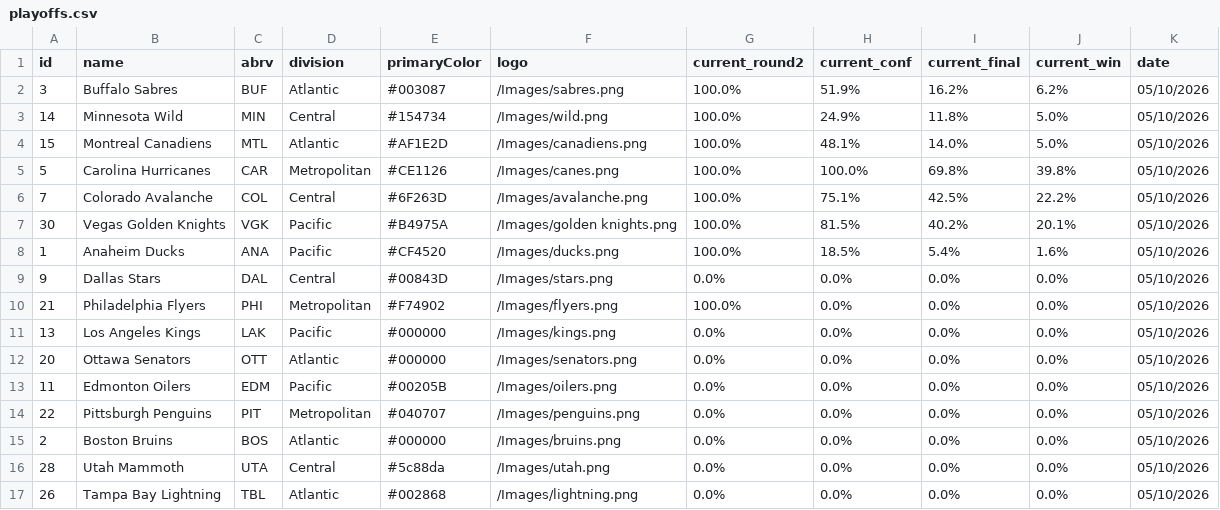
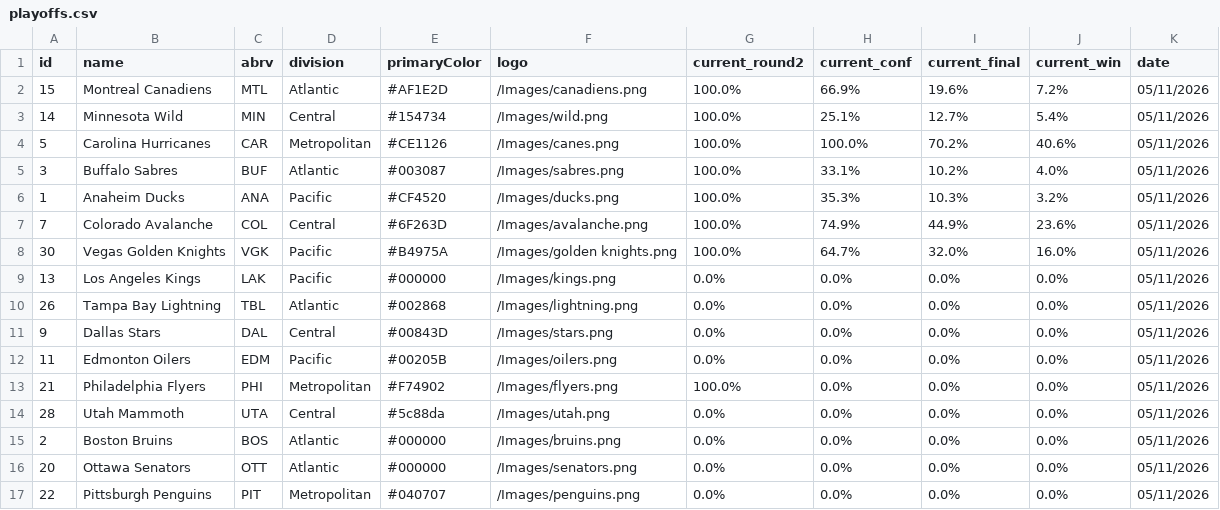
Before and after one commit to stevenpfaff/NHL-Projections-React, a CSV file: public/playoffs.csv, drawn as a sheet.

Commit message:
Update data 2026-05-11

```diff
--- a/public/playoffs.csv
+++ b/public/playoffs.csv
@@ -1,17 +1,17 @@
 id,name,abrv,division,primaryColor,logo,current_round2,current_conf,current_final,current_win,date
-3,Buffalo Sabres,BUF,Atlantic,#003087,/Images/sabres.png,100.0%,51.9%,16.2%,6.2%,05/10/2026
-14,Minnesota Wild,MIN,Central,#154734,/Images/wild.png,100.0%,24.9%,11.8%,5.0%,05/10/2026
-15,Montreal Canadiens,MTL,Atlantic,#AF1E2D,/Images/canadiens.png,100.0%,48.1%,14.0%,5.0%,05/10/2026
-5,Carolina Hurricanes,CAR,Metropolitan,#CE1126,/Images/canes.png,100.0%,100.0%,69.8%,39.8%,05/10/2026
-7,Colorado Avalanche,COL,Central,#6F263D,/Images/avalanche.png,100.0%,75.1%,42.5%,22.2%,05/10/2026
-30,Vegas Golden Knights,VGK,Pacific,#B4975A,/Images/golden knights.png,100.0%,81.5%,40.2%,20.1%,05/10/2026
-1,Anaheim Ducks,ANA,Pacific,#CF4520,/Images/ducks.png,100.0%,18.5%,5.4%,1.6%,05/10/2026
-9,Dallas Stars,DAL,Central,#00843D,/Images/stars.png,0.0%,0.0%,0.0%,0.0%,05/10/2026
-21,Philadelphia Flyers,PHI,Metropolitan,#F74902,/Images/flyers.png,100.0%,0.0%,0.0%,0.0%,05/10/2026
-13,Los Angeles Kings,LAK,Pacific,#000000,/Images/kings.png,0.0%,0.0%,0.0%,0.0%,05/10/2026
-20,Ottawa Senators,OTT,Atlantic,#000000,/Images/senators.png,0.0%,0.0%,0.0%,0.0%,05/10/2026
-11,Edmonton Oilers,EDM,Pacific,#00205B,/Images/oilers.png,0.0%,0.0%,0.0%,0.0%,05/10/2026
-22,Pittsburgh Penguins,PIT,Metropolitan,#040707,/Images/penguins.png,0.0%,0.0%,0.0%,0.0%,05/10/2026
-2,Boston Bruins,BOS,Atlantic,#000000,/Images/bruins.png,0.0%,0.0%,0.0%,0.0%,05/10/2026
-28,Utah Mammoth,UTA,Central,#5c88da,/Images/utah.png,0.0%,0.0%,0.0%,0.0%,05/10/2026
-26,Tampa Bay Lightning,TBL,Atlantic,#002868,/Images/lightning.png,0.0%,0.0%,0.0%,0.0%,05/10/2026
+15,Montreal Canadiens,MTL,Atlantic,#AF1E2D,/Images/canadiens.png,100.0%,66.9%,19.6%,7.2%,05/11/2026
+14,Minnesota Wild,MIN,Central,#154734,/Images/wild.png,100.0%,25.1%,12.7%,5.4%,05/11/2026
+5,Carolina Hurricanes,CAR,Metropolitan,#CE1126,/Images/canes.png,100.0%,100.0%,70.2%,40.6%,05/11/2026
+3,Buffalo Sabres,BUF,Atlantic,#003087,/Images/sabres.png,100.0%,33.1%,10.2%,4.0%,05/11/2026
+1,Anaheim Ducks,ANA,Pacific,#CF4520,/Images/ducks.png,100.0%,35.3%,10.3%,3.2%,05/11/2026
+7,Colorado Avalanche,COL,Central,#6F263D,/Images/avalanche.png,100.0%,74.9%,44.9%,23.6%,05/11/2026
+30,Vegas Golden Knights,VGK,Pacific,#B4975A,/Images/golden knights.png,100.0%,64.7%,32.0%,16.0%,05/11/2026
+13,Los Angeles Kings,LAK,Pacific,#000000,/Images/kings.png,0.0%,0.0%,0.0%,0.0%,05/11/2026
+26,Tampa Bay Lightning,TBL,Atlantic,#002868,/Images/lightning.png,0.0%,0.0%,0.0%,0.0%,05/11/2026
+9,Dallas Stars,DAL,Central,#00843D,/Images/stars.png,0.0%,0.0%,0.0%,0.0%,05/11/2026
+11,Edmonton Oilers,EDM,Pacific,#00205B,/Images/oilers.png,0.0%,0.0%,0.0%,0.0%,05/11/2026
+21,Philadelphia Flyers,PHI,Metropolitan,#F74902,/Images/flyers.png,100.0%,0.0%,0.0%,0.0%,05/11/2026
+28,Utah Mammoth,UTA,Central,#5c88da,/Images/utah.png,0.0%,0.0%,0.0%,0.0%,05/11/2026
+2,Boston Bruins,BOS,Atlantic,#000000,/Images/bruins.png,0.0%,0.0%,0.0%,0.0%,05/11/2026
+20,Ottawa Senators,OTT,Atlantic,#000000,/Images/senators.png,0.0%,0.0%,0.0%,0.0%,05/11/2026
+22,Pittsburgh Penguins,PIT,Metropolitan,#040707,/Images/penguins.png,0.0%,0.0%,0.0%,0.0%,05/11/2026
```
Also changed, not shown: public/matchups.csv.
